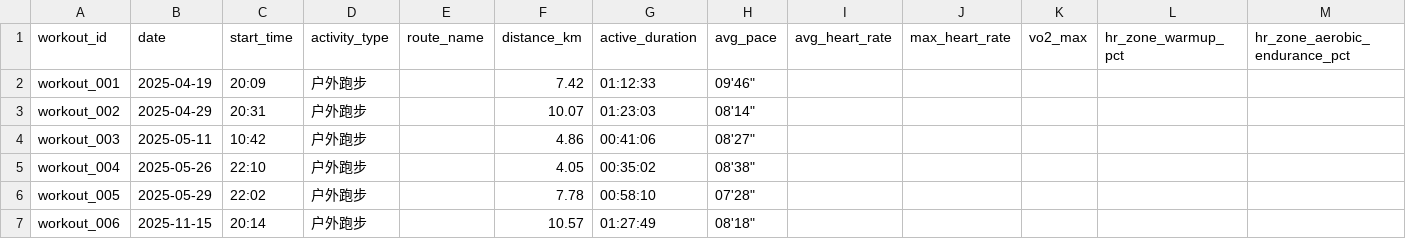
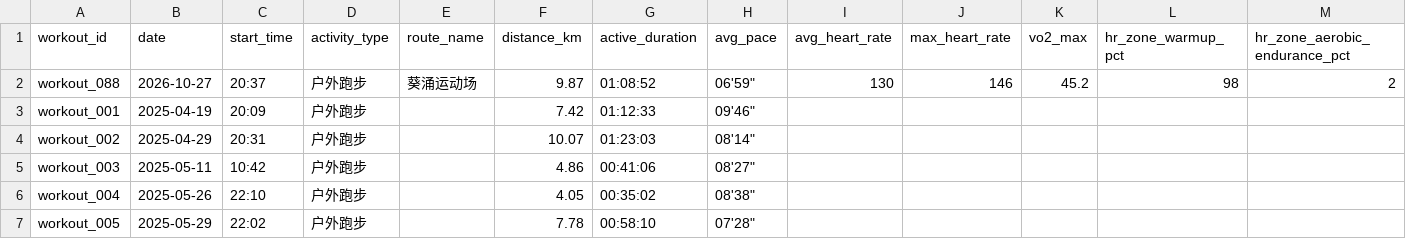
Before and after one commit to NanShi-rl/running-analyzer, a CSV file: data/running_records.csv, drawn as a sheet; only a part is shown; the shorter side is filled out with more unchanged rows; rows hold the shown columns only; the diff names each change by its address in the sheet, - before the commit and + after, or states it on an @@ line.

Commit message:
feat: log workout workout_088 on 2026-10-27

```diff
--- a/data/running_records.csv
+++ b/data/running_records.csv
+row 2: workout_088 | 2026-10-27 | 20:37 | 户外跑步 | 葵涌运动场 | 9.87 | 01:08:52 | 06'59" | 130 | 146 | 45.2 | 98 | 2
```
